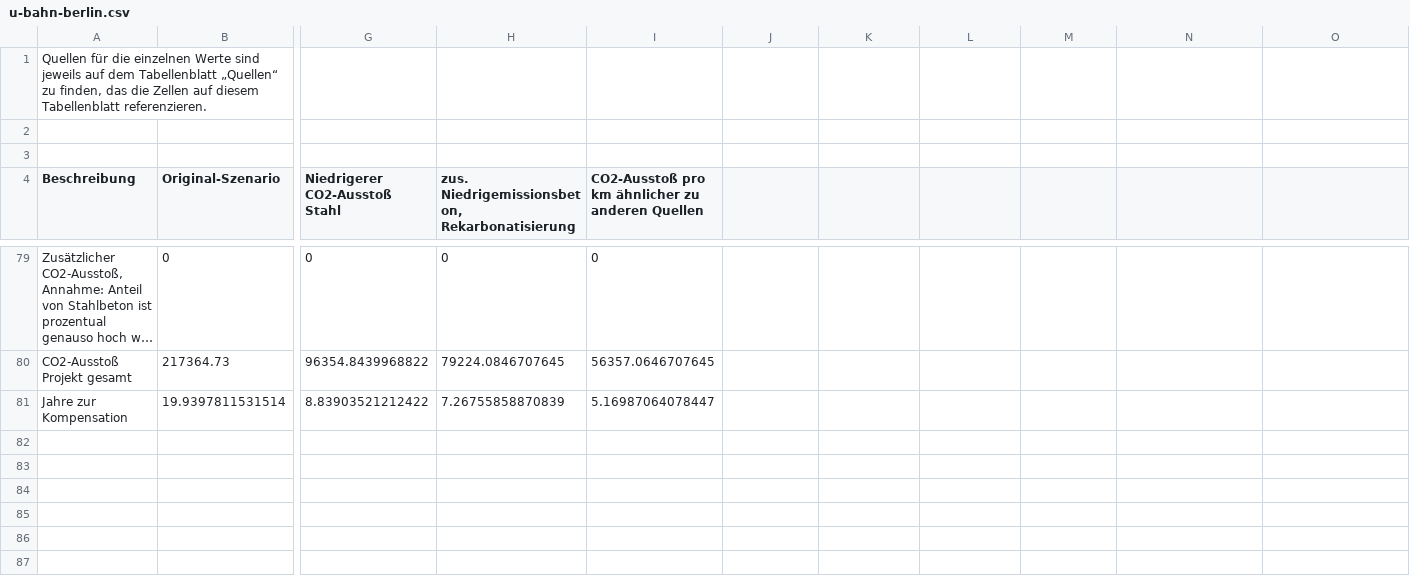
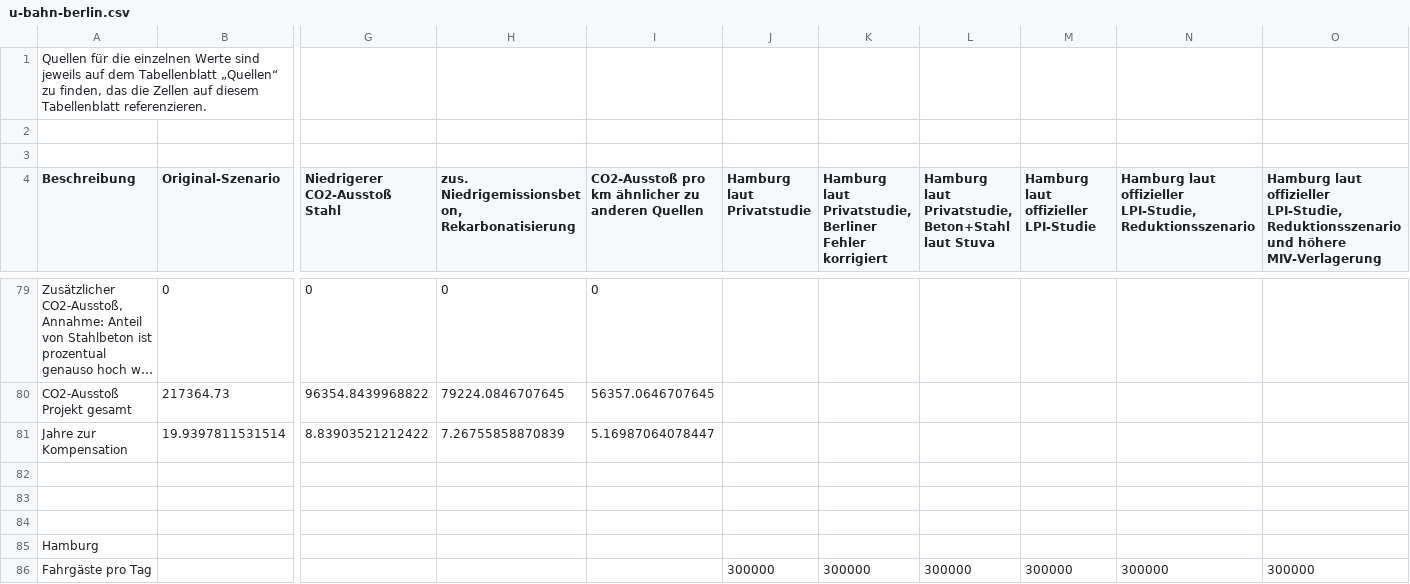
Before and after one commit to traines-source/traines-videos, a CSV file: 008-u-bahn-klimabilanz/research/u-bahn-berlin.csv, drawn as a sheet; only a part is shown, gaps mark what is left out; long unchanged cells end in …; rows hold the shown columns only; the diff covers the shown part only; the diff names each change by its address in the sheet, - before the commit and + after, or states it on an @@ line.

Commit message:
hamburg bilanz

```diff
--- a/008-u-bahn-klimabilanz/research/u-bahn-berlin.csv
+++ b/008-u-bahn-klimabilanz/research/u-bahn-berlin.csv
-J4: (empty)
+J4: Hamburg laut Privatstudie
-K4: (empty)
+K4: Hamburg laut Privatstudie, Berliner Fehler korrigiert
-L4: (empty)
+L4: Hamburg laut Privatstudie, Beton+Stahl laut Stuva
-M4: (empty)
+M4: Hamburg laut offizieller LPI-Studie
-N4: (empty)
+N4: Hamburg laut offizieller LPI-Studie, Reduktionsszenario
-O4: (empty)
+O4: Hamburg laut offizieller LPI-Studie, Reduktionsszenario und höhere MIV-Verlagerung
+row 82: (empty)
+row 83: (empty)
+row 84: (empty)
+row 85: Hamburg
+row 86: Fahrgäste pro Tag |  |  |  |  | 300000 | 300000 | 300000 | 300000 | 300000 | 300000
```
Also changed, not shown: 5 added rows and 16 edited cells elsewhere in this file, 5 other files.
